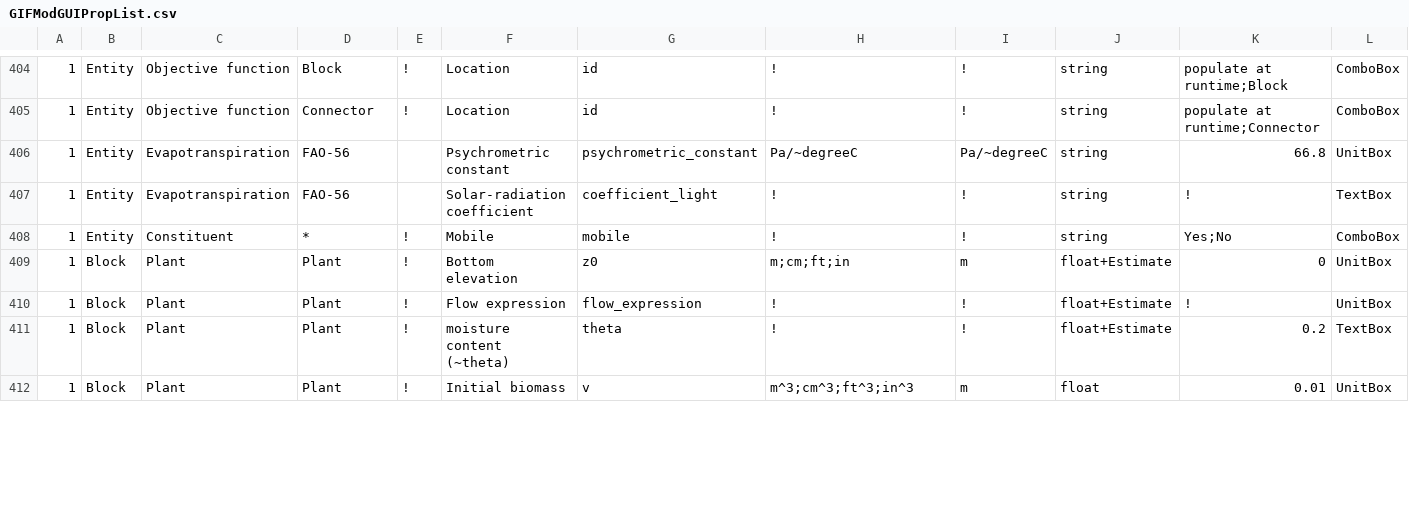
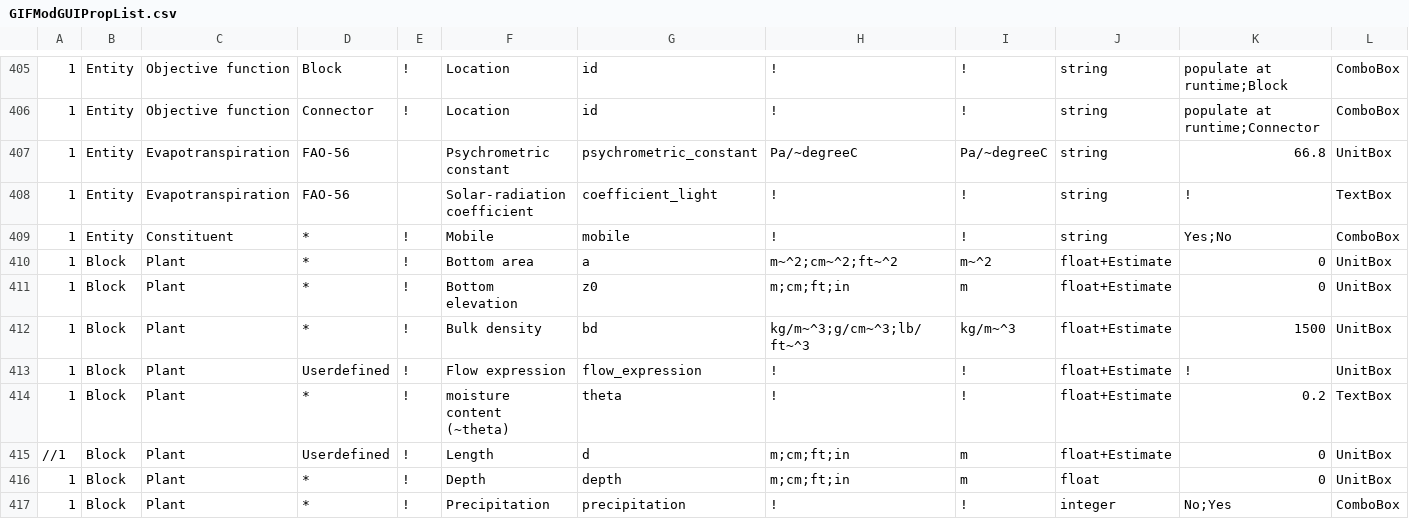
Before and after one commit to ArashMassoudieh/GIFMod, a CSV file: x64/GIFMod/Debug/GIFModGUIPropList.csv, drawn as a sheet; only a part is shown, gaps mark what is left out; addresses are those after the commit; rows hold the shown columns only; the diff covers the shown part only; the diff names each change by its address in the sheet, - before the commit and + after, or states it on an @@ line.

```diff
--- a/x64/GIFMod/Debug/GIFModGUIPropList.csv
+++ b/x64/GIFMod/Debug/GIFModGUIPropList.csv
+row 410: 1 | Block | Plant | * | ! | Bottom area | a | m~^2;cm~^2;ft~^2 | m~^2 | float+Estimate | 0 | UnitBox
-D411: Plant
+D411: *
+row 412: 1 | Block | Plant | * | ! | Bulk density | bd | kg/m~^3;g/cm~^3;lb/ft~^3 | kg/m~^3 | float+Estimate | 1500 | UnitBox
-D413: Plant
+D413: Userdefined
-D414: Plant
+D414: *
+row 415: //1 | Block | Plant | Userdefined | ! | Length | d | m;cm;ft;in | m | float+Estimate | 0 | UnitBox
-D416: Plant
+D416: *
-F416: Initial biomass
+F416: Depth
-G416: v
+G416: depth
-H416: m^3;cm^3;ft^3;in^3
+H416: m;cm;ft;in
-K416: 0.01
+K416: 0
+row 417: 1 | Block | Plant | * | ! | Precipitation | precipitation | ! | ! | integer | No;Yes | ComboBox
```
Also changed, not shown: 3 added rows and 25 edited cells elsewhere in this file, 14 other files.
